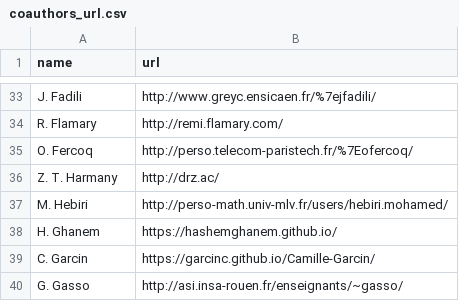
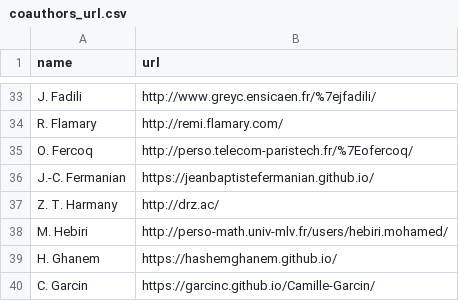
Before and after one commit to josephsalmon/MyWebsite, a CSV file: data/coauthors_url.csv, drawn as a sheet; only a part is shown, gaps mark what is left out; the shorter side is filled out with more unchanged rows; the diff names each change by its address in the sheet, - before the commit and + after, or states it on an @@ line.

```diff
--- a/data/coauthors_url.csv
+++ b/data/coauthors_url.csv
+row 36: J.-C. Fermanian | https://jeanbaptistefermanian.github.io/
```
Also changed, not shown: 4 other files.
